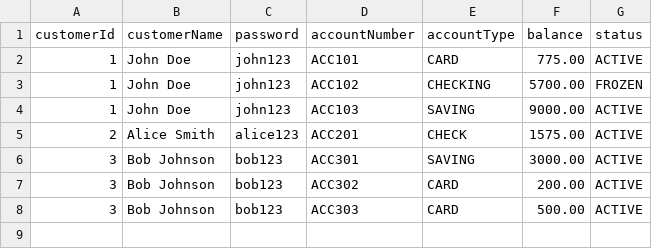
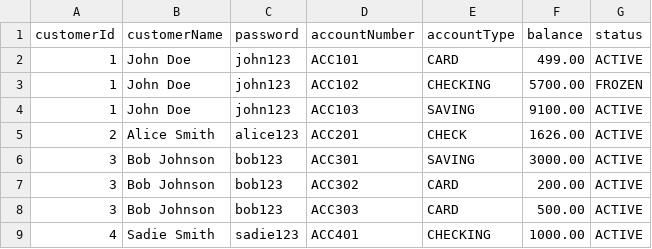
Before and after one commit to LucasMeldrum/MyBankUML, a CSV file: BankUml-main/accounts.csv, drawn as a sheet.

```diff
--- a/BankUml-main/accounts.csv
+++ b/BankUml-main/accounts.csv
@@ -1,6 +1,6 @@
 customerId,customerName,password,accountNumber,accountType,balance,status
-1,John Doe,john123,ACC101,CARD,775.00,ACTIVE
+1,John Doe,john123,ACC101,CARD,499.00,ACTIVE
 1,John Doe,john123,ACC102,CHECKING,5700.00,FROZEN
-1,John Doe,john123,ACC103,SAVING,9000.00,ACTIVE
-2,Alice Smith,alice123,ACC201,CHECK,1575.00,ACTIVE
+1,John Doe,john123,ACC103,SAVING,9100.00,ACTIVE
+2,Alice Smith,alice123,ACC201,CHECK,1626.00,ACTIVE
 3,Bob Johnson,bob123,ACC301,SAVING,3000.00,ACTIVE
@@ -8 +8,2 @@ customerId,customerName,password,accountNumber,accountType,balance,status
 3,Bob Johnson,bob123,ACC303,CARD,500.00,ACTIVE
+4,Sadie Smith,sadie123,ACC401,CHECKING,1000.00,ACTIVE
```
Also changed, not shown: BankUml-main/transactions.csv, 2 other files.
